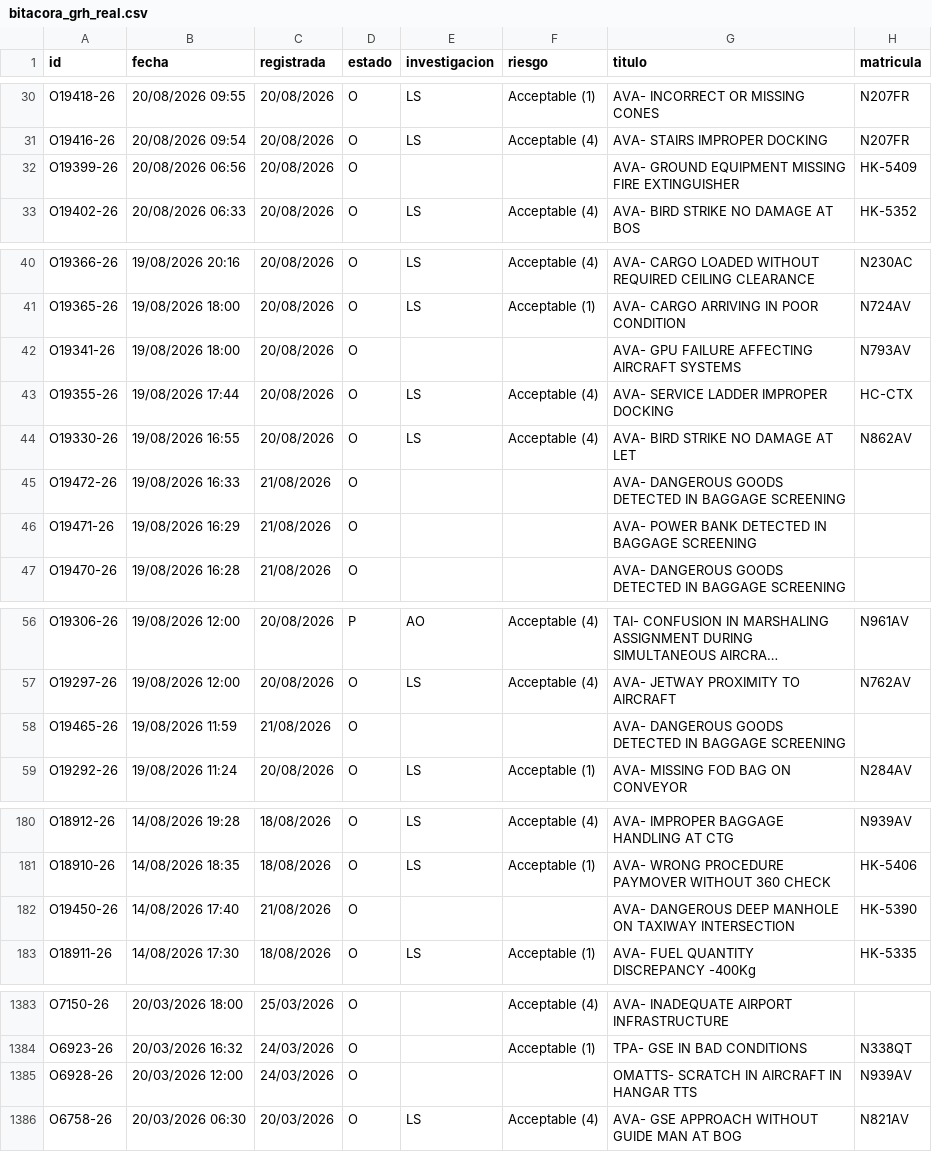
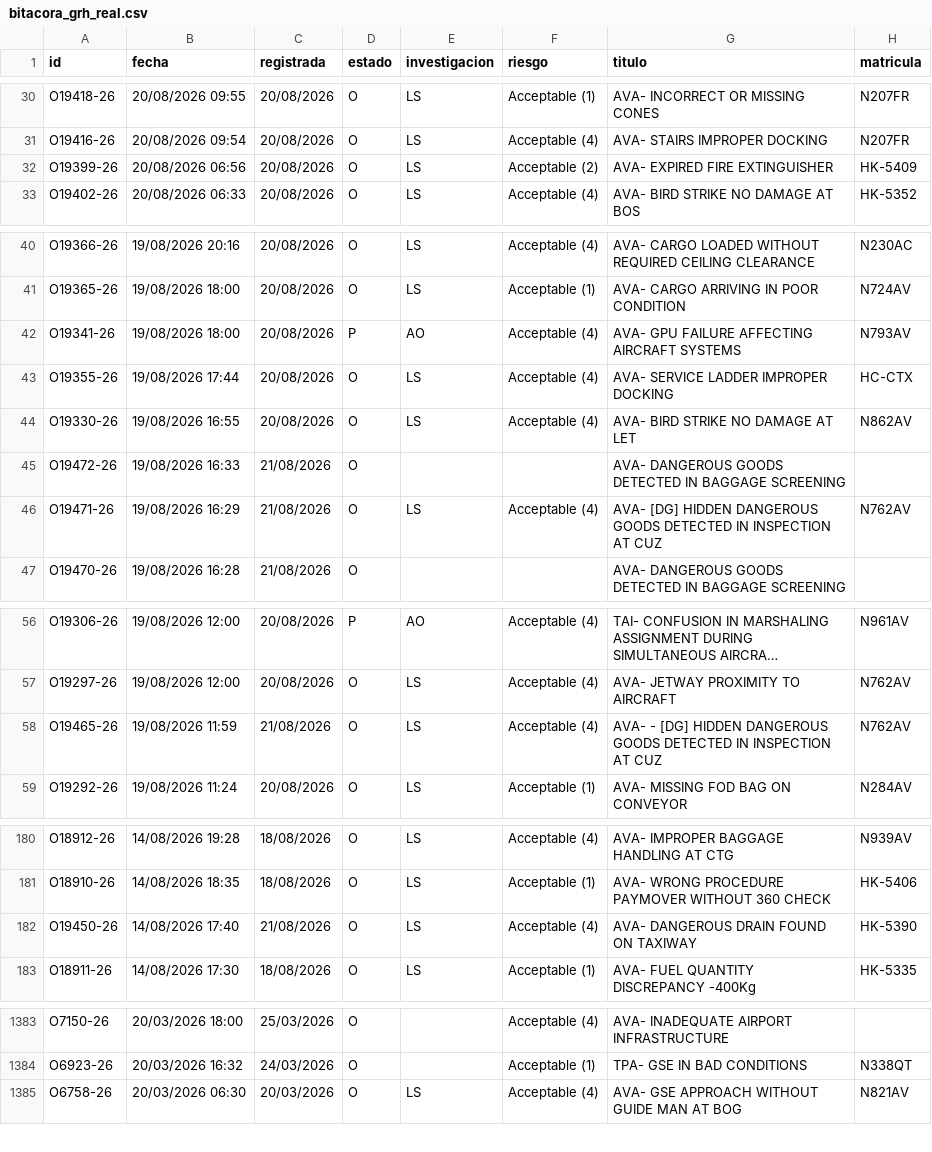
Before and after one commit to luibernip/segops, a CSV file: bitacora_grh_real.csv, drawn as a sheet; only a part is shown, gaps mark what is left out; long unchanged cells end in …; the diff covers the shown part only; the diff names each change by its address in the sheet, - before the commit and + after, or states it on an @@ line.

```diff
--- a/bitacora_grh_real.csv
+++ b/bitacora_grh_real.csv
-E32 (investigacion): (empty)
+E32 (investigacion): LS
-F32 (riesgo): (empty)
+F32 (riesgo): Acceptable (2)
-G32 (titulo): AVA- GROUND EQUIPMENT MISSING FIRE EXTINGUISHER
+G32 (titulo): AVA- EXPIRED FIRE EXTINGUISHER
-D42 (estado): O
+D42 (estado): P
-E42 (investigacion): (empty)
+E42 (investigacion): AO
-F42 (riesgo): (empty)
+F42 (riesgo): Acceptable (4)
-E46 (investigacion): (empty)
+E46 (investigacion): LS
-F46 (riesgo): (empty)
+F46 (riesgo): Acceptable (4)
-G46 (titulo): AVA- POWER BANK DETECTED IN BAGGAGE SCREENING
+G46 (titulo): AVA- [DG] HIDDEN DANGEROUS GOODS DETECTED IN INSPECTION AT CUZ
-H46 (matricula): (empty)
+H46 (matricula): N762AV
-E58 (investigacion): (empty)
+E58 (investigacion): LS
-F58 (riesgo): (empty)
+F58 (riesgo): Acceptable (4)
-G58 (titulo): AVA- DANGEROUS GOODS DETECTED IN BAGGAGE SCREENING
+G58 (titulo): AVA- - [DG] HIDDEN DANGEROUS GOODS DETECTED IN INSPECTION AT CUZ
-H58 (matricula): (empty)
+H58 (matricula): N762AV
-E182 (investigacion): (empty)
+E182 (investigacion): LS
-F182 (riesgo): (empty)
+F182 (riesgo): Acceptable (4)
-G182 (titulo): AVA- DANGEROUS DEEP MANHOLE ON TAXIWAY INTERSECTION
+G182 (titulo): AVA- DANGEROUS DRAIN FOUND ON TAXIWAY
-row 1385: O6928-26 | 20/03/2026 12:00 | 24/03/2026 | O |  |  | OMATTS- SCRATCH IN AIRCRAFT IN HANGAR TTS | N939AV
```
Also changed, not shown: 2 edited cells elsewhere in this file, bitacora_frm.csv, bitacora_frm_real.csv, 3 other files.
